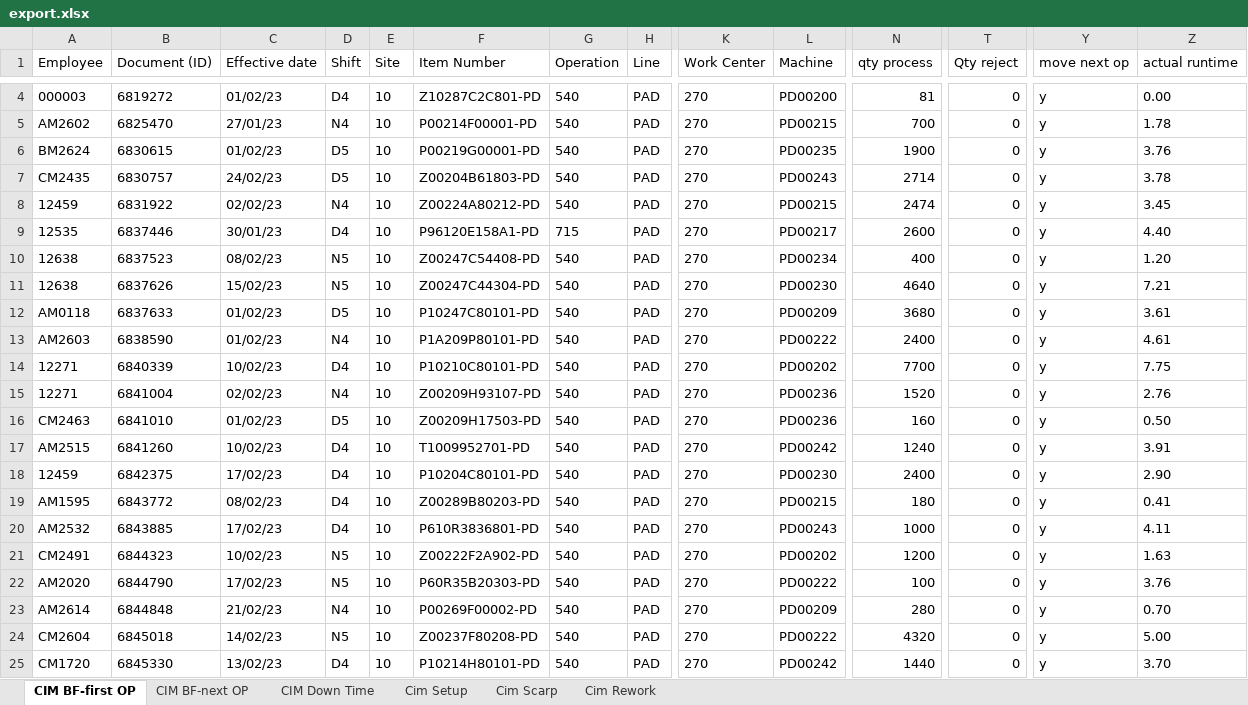
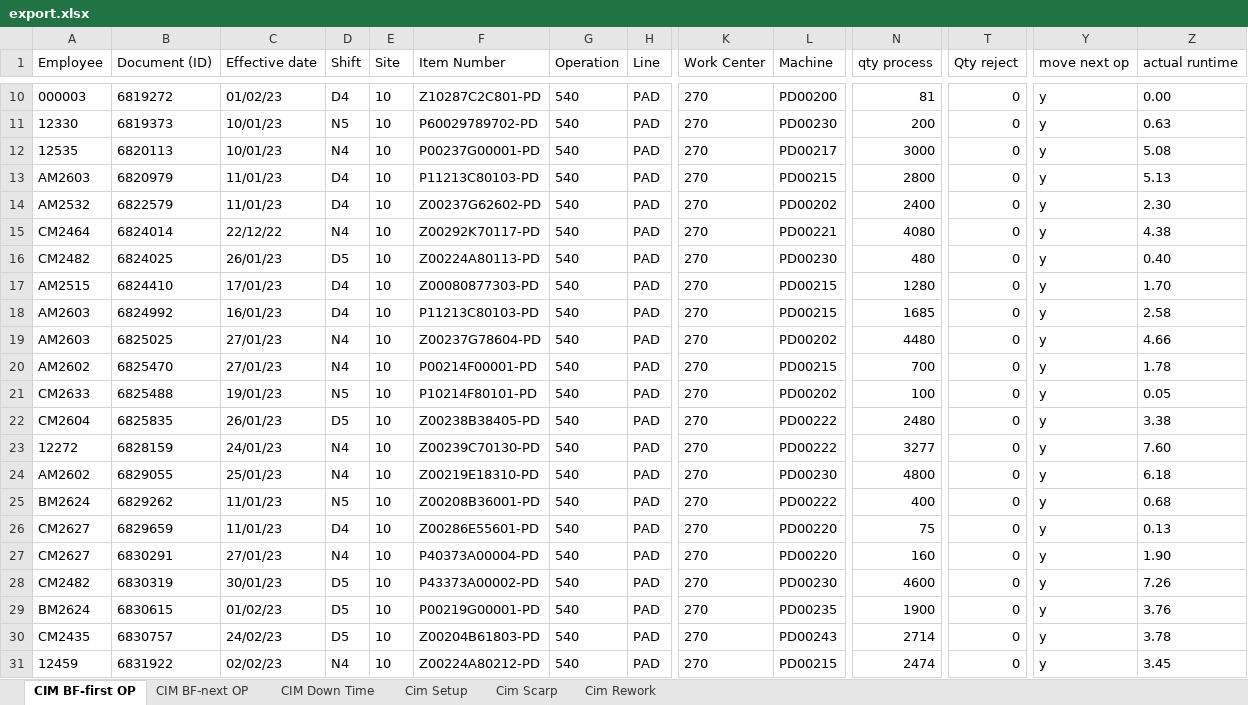
Before and after one commit to thanasinb/pad_printing_laravel, an Excel workbook: public/Download/export.xlsx, sheet CIM BF-first OP, drawn as a sheet; only a part is shown, gaps mark what is left out; the shorter side is filled out with more unchanged rows; values as stored, in another font and other column widths than the file's, no borders; rows hold the shown columns only; the diff covers the shown part only; the diff names each change by its address in the sheet, - before the commit and + after, or states it on an @@ line.

```diff
--- a/public/Download/export.xlsx (sheet CIM BF-first OP)
+++ b/public/Download/export.xlsx (sheet CIM BF-first OP)
+row 11: 12330 | 6819373 | 10/01/23 | N5 | 10 | P60029789702-PD | 540 | PAD | 270 | PD00230 | 200 | 0 | y | 0.63
+row 12: 12535 | 6820113 | 10/01/23 | N4 | 10 | P00237G00001-PD | 540 | PAD | 270 | PD00217 | 3000 | 0 | y | 5.08
+row 13: AM2603 | 6820979 | 11/01/23 | D4 | 10 | P11213C80103-PD | 540 | PAD | 270 | PD00215 | 2800 | 0 | y | 5.13
+row 14: AM2532 | 6822579 | 11/01/23 | D4 | 10 | Z00237G62602-PD | 540 | PAD | 270 | PD00202 | 2400 | 0 | y | 2.30
+row 15: CM2464 | 6824014 | 22/12/22 | N4 | 10 | Z00292K70117-PD | 540 | PAD | 270 | PD00221 | 4080 | 0 | y | 4.38
+row 16: CM2482 | 6824025 | 26/01/23 | D5 | 10 | Z00224A80113-PD | 540 | PAD | 270 | PD00230 | 480 | 0 | y | 0.40
+row 17: AM2515 | 6824410 | 17/01/23 | D4 | 10 | Z00080877303-PD | 540 | PAD | 270 | PD00215 | 1280 | 0 | y | 1.70
+row 18: AM2603 | 6824992 | 16/01/23 | D4 | 10 | P11213C80103-PD | 540 | PAD | 270 | PD00215 | 1685 | 0 | y | 2.58
+row 19: AM2603 | 6825025 | 27/01/23 | N4 | 10 | Z00237G78604-PD | 540 | PAD | 270 | PD00202 | 4480 | 0 | y | 4.66
+row 21: CM2633 | 6825488 | 19/01/23 | N5 | 10 | P10214F80101-PD | 540 | PAD | 270 | PD00202 | 100 | 0 | y | 0.05
+row 22: CM2604 | 6825835 | 26/01/23 | D5 | 10 | Z00238B38405-PD | 540 | PAD | 270 | PD00222 | 2480 | 0 | y | 3.38
+row 23: 12272 | 6828159 | 24/01/23 | N4 | 10 | Z00239C70130-PD | 540 | PAD | 270 | PD00222 | 3277 | 0 | y | 7.60
+row 24: AM2602 | 6829055 | 25/01/23 | N4 | 10 | Z00219E18310-PD | 540 | PAD | 270 | PD00230 | 4800 | 0 | y | 6.18
+row 25: BM2624 | 6829262 | 11/01/23 | N5 | 10 | Z00208B36001-PD | 540 | PAD | 270 | PD00222 | 400 | 0 | y | 0.68
+row 26: CM2627 | 6829659 | 11/01/23 | D4 | 10 | Z00286E55601-PD | 540 | PAD | 270 | PD00220 | 75 | 0 | y | 0.13
+row 27: CM2627 | 6830291 | 27/01/23 | N4 | 10 | P40373A00004-PD | 540 | PAD | 270 | PD00220 | 160 | 0 | y | 1.90
+row 28: CM2482 | 6830319 | 30/01/23 | D5 | 10 | P43373A00002-PD | 540 | PAD | 270 | PD00230 | 4600 | 0 | y | 7.26
```
Also changed, not shown: 9 added rows elsewhere in this sheet, sheet CIM BF-next OP, sheet Cim Setup, sheet CIM Down Time, sheet Cim Scarp, sheet Cim Rework, 6 other files.
